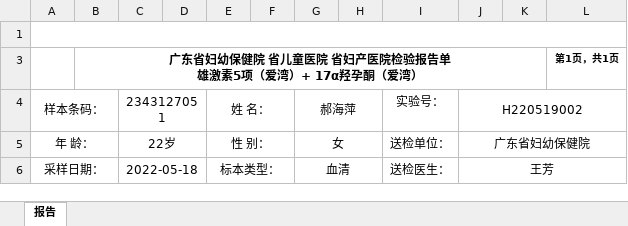
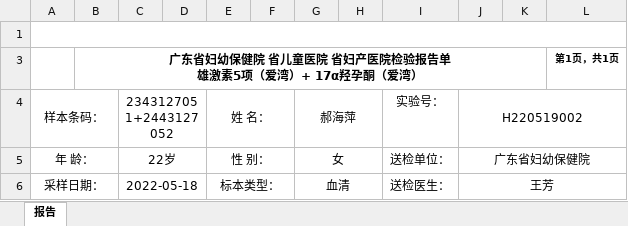
Before and after one commit to afei2357/PCOS_transfer_data, an Excel workbook: 数据/省妇幼报告/郝海萍-激素检测报告-2022-05-20.xlsx, sheet 报告, drawn as a sheet; only a part is shown; values as stored, in another font and other column widths than the file's, no borders; charts and pictures not drawn; the diff names each change by its address in the sheet, - before the commit and + after, or states it on an @@ line.

```diff
--- a/数据/省妇幼报告/郝海萍-激素检测报告-2022-05-20.xlsx (sheet 报告)
+++ b/数据/省妇幼报告/郝海萍-激素检测报告-2022-05-20.xlsx (sheet 报告)
-C4: 2343127051
+C4: 2343127051+2443127052
```
Also changed, not shown: charts or pictures, 数据/省妇幼报告/陈嘉绮-激素检测报告-2022-05-25.xlsx, 26 other files.
